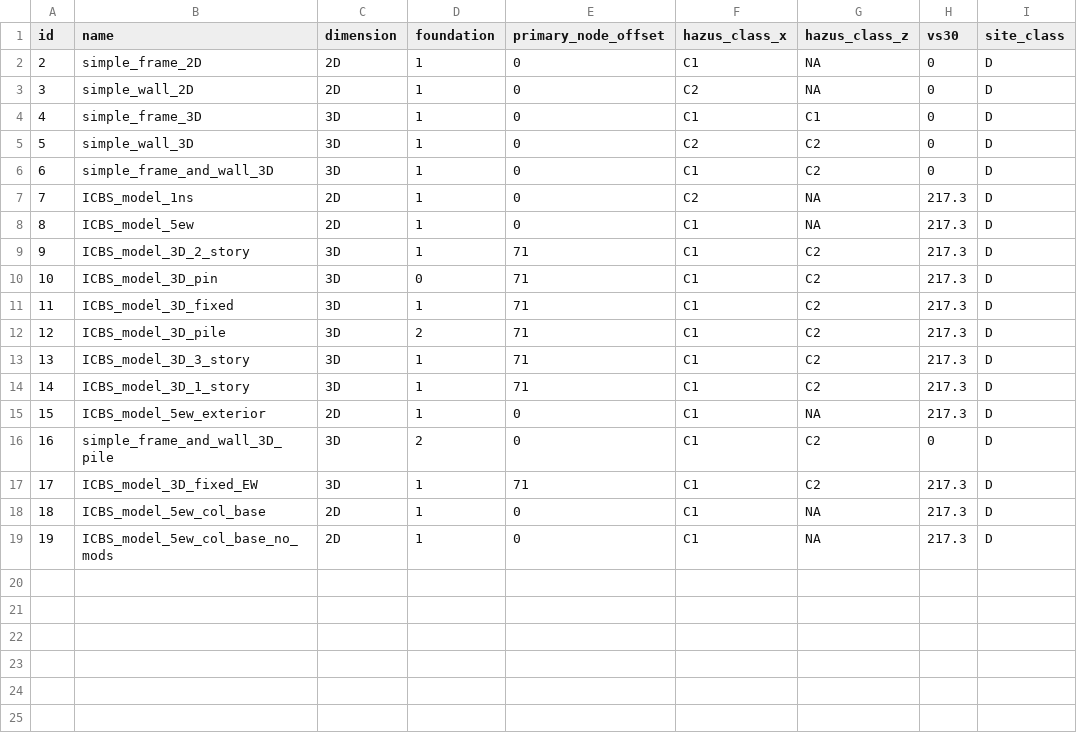
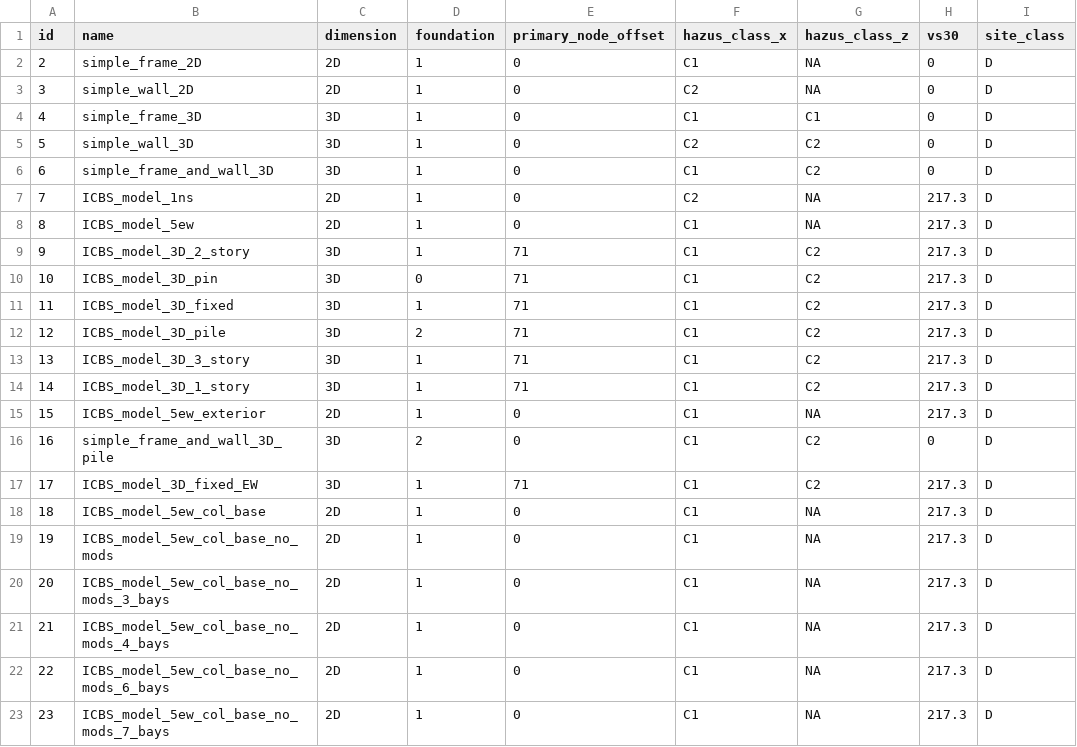
Before and after one commit to dustin-cook/Opensees, a CSV file: inputs/model.csv, drawn as a sheet; the diff names each change by its address in the sheet, - before the commit and + after, or states it on an @@ line.

Commit message:
add new 2D models with variable bays

```diff
--- a/inputs/model.csv
+++ b/inputs/model.csv
+row 20: 20 | ICBS_model_5ew_col_base_no_mods_3_bays | 2D | 1 | 0 | C1 | NA | 217.3 | D
+row 21: 21 | ICBS_model_5ew_col_base_no_mods_4_bays | 2D | 1 | 0 | C1 | NA | 217.3 | D
+row 22: 22 | ICBS_model_5ew_col_base_no_mods_6_bays | 2D | 1 | 0 | C1 | NA | 217.3 | D
+row 23: 23 | ICBS_model_5ew_col_base_no_mods_7_bays | 2D | 1 | 0 | C1 | NA | 217.3 | D
```
Also changed, not shown: 17 other files.
